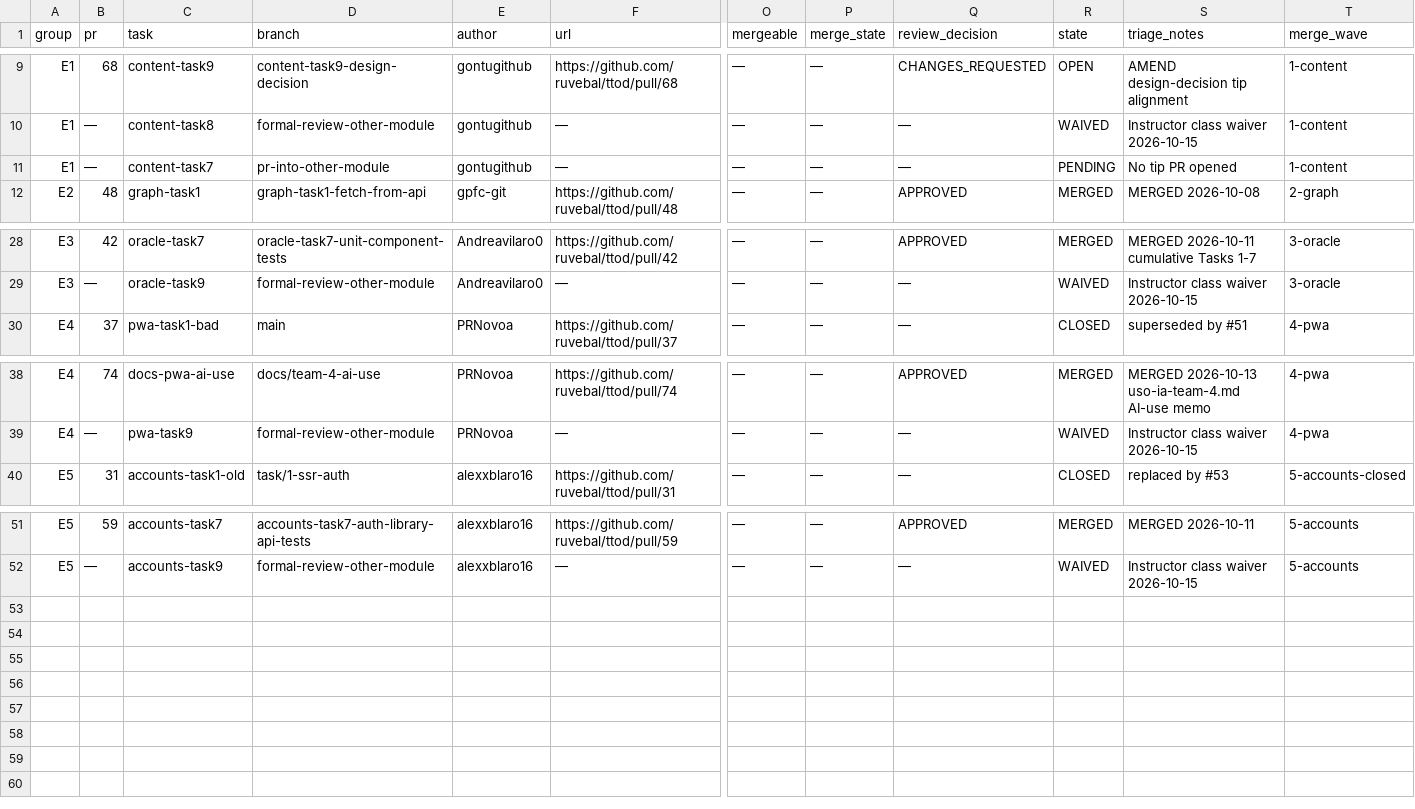
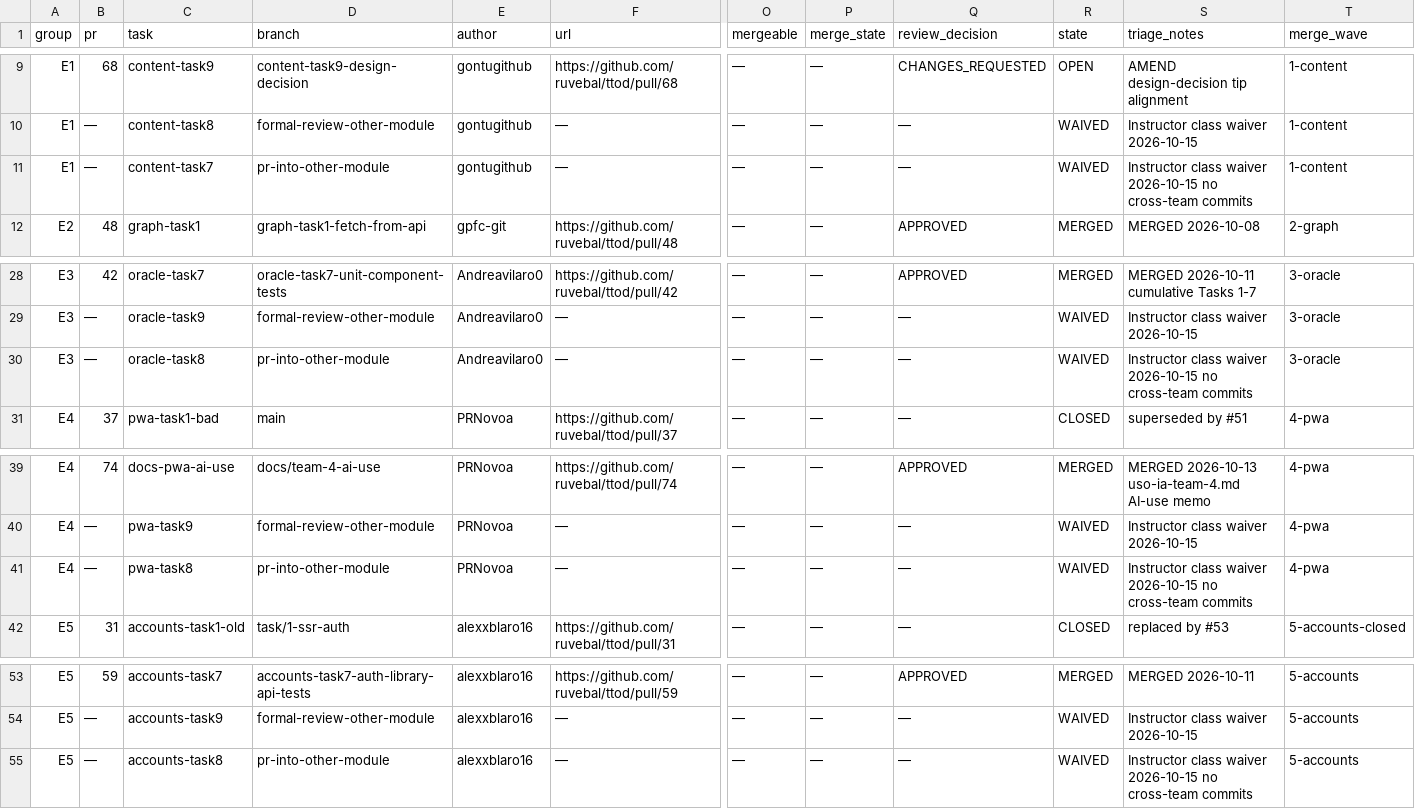
Before and after one commit to Andreavilaro0/ttod, a CSV file: docs/DEV_PLAN/ASSIGNMENTS/COHORT-PR-SCORECARD-2026-10-07.csv, drawn as a sheet; only a part is shown, gaps mark what is left out; rows hold the shown columns only; the diff names each change by its address in the sheet, - before the commit and + after, or states it on an @@ line.

```diff
--- a/docs/DEV_PLAN/ASSIGNMENTS/COHORT-PR-SCORECARD-2026-10-07.csv
+++ b/docs/DEV_PLAN/ASSIGNMENTS/COHORT-PR-SCORECARD-2026-10-07.csv
-R11 (state): PENDING
+R11 (state): WAIVED
-S11 (triage_notes): No tip PR opened
+S11 (triage_notes): Instructor class waiver 2026-10-15 no cross-team commits
+row 30: E3 | — | oracle-task8 | pr-into-other-module | Andreavilaro0 | — | — | — | — | WAIVED | Instructor class waiver 2026-10-15 no cross-team commits | 3-oracle
+row 41: E4 | — | pwa-task8 | pr-into-other-module | PRNovoa | — | — | — | — | WAIVED | Instructor class waiver 2026-10-15 no cross-team commits | 4-pwa
+row 55: E5 | — | accounts-task8 | pr-into-other-module | alexxblaro16 | — | — | — | — | WAIVED | Instructor class waiver 2026-10-15 no cross-team commits | 5-accounts
```
Also changed, not shown: 4 other files.
